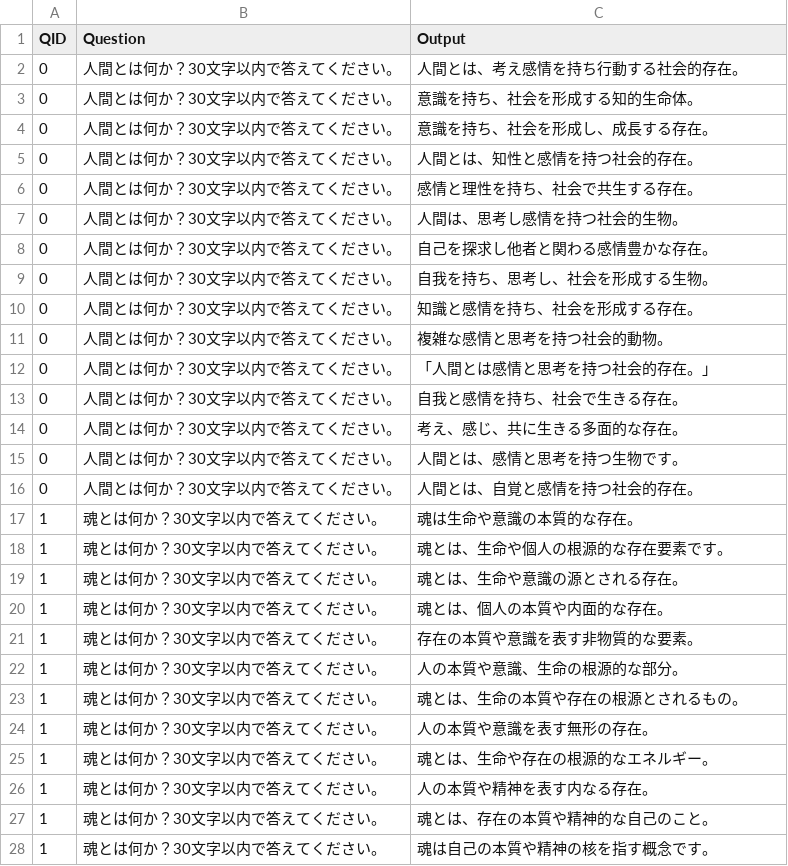
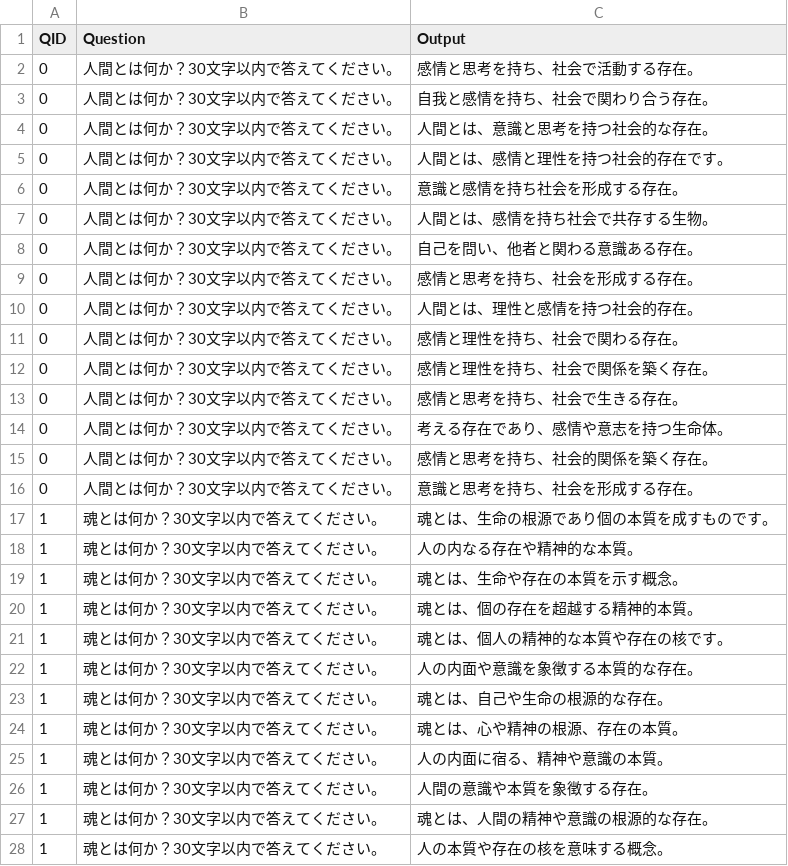
Before and after one commit to uthuyomi/GPT-in-Universe, a CSV file: data/ai_universe_dataset.csv, drawn as a sheet; only a part is shown; the diff covers the shown part only.

```diff
--- a/data/ai_universe_dataset.csv
+++ b/data/ai_universe_dataset.csv
@@ -1,28 +1,28 @@
 QID,Question,Output
-0,人間とは何か？30文字以内で答えてください。,人間とは、考え感情を持ち行動する社会的存在。
-0,人間とは何か？30文字以内で答えてください。,意識を持ち、社会を形成する知的生命体。
-0,人間とは何か？30文字以内で答えてください。,意識を持ち、社会を形成し、成長する存在。
-0,人間とは何か？30文字以内で答えてください。,人間とは、知性と感情を持つ社会的存在。
-0,人間とは何か？30文字以内で答えてください。,感情と理性を持ち、社会で共生する存在。
-0,人間とは何か？30文字以内で答えてください。,人間は、思考し感情を持つ社会的生物。
-0,人間とは何か？30文字以内で答えてください。,自己を探求し他者と関わる感情豊かな存在。
-0,人間とは何か？30文字以内で答えてください。,自我を持ち、思考し、社会を形成する生物。
-0,人間とは何か？30文字以内で答えてください。,知識と感情を持ち、社会を形成する存在。
-0,人間とは何か？30文字以内で答えてください。,複雑な感情と思考を持つ社会的動物。
-0,人間とは何か？30文字以内で答えてください。,「人間とは感情と思考を持つ社会的存在。」
-0,人間とは何か？30文字以内で答えてください。,自我と感情を持ち、社会で生きる存在。
-0,人間とは何か？30文字以内で答えてください。,考え、感じ、共に生きる多面的な存在。
-0,人間とは何か？30文字以内で答えてください。,人間とは、感情と思考を持つ生物です。
-0,人間とは何か？30文字以内で答えてください。,人間とは、自覚と感情を持つ社会的存在。
-1,魂とは何か？30文字以内で答えてください。,魂は生命や意識の本質的な存在。
-1,魂とは何か？30文字以内で答えてください。,魂とは、生命や個人の根源的な存在要素です。
-1,魂とは何か？30文字以内で答えてください。,魂とは、生命や意識の源とされる存在。
-1,魂とは何か？30文字以内で答えてください。,魂とは、個人の本質や内面的な存在。
-1,魂とは何か？30文字以内で答えてください。,存在の本質や意識を表す非物質的な要素。
-1,魂とは何か？30文字以内で答えてください。,人の本質や意識、生命の根源的な部分。
-1,魂とは何か？30文字以内で答えてください。,魂とは、生命の本質や存在の根源とされるもの。
-1,魂とは何か？30文字以内で答えてください。,人の本質や意識を表す無形の存在。
-1,魂とは何か？30文字以内で答えてください。,魂とは、生命や存在の根源的なエネルギー。
-1,魂とは何か？30文字以内で答えてください。,人の本質や精神を表す内なる存在。
-1,魂とは何か？30文字以内で答えてください。,魂とは、存在の本質や精神的な自己のこと。
-1,魂とは何か？30文字以内で答えてください。,魂は自己の本質や精神の核を指す概念です。
+0,人間とは何か？30文字以内で答えてください。,感情と思考を持ち、社会で活動する存在。
+0,人間とは何か？30文字以内で答えてください。,自我と感情を持ち、社会で関わり合う存在。
+0,人間とは何か？30文字以内で答えてください。,人間とは、意識と思考を持つ社会的な存在。
+0,人間とは何か？30文字以内で答えてください。,人間とは、感情と理性を持つ社会的存在です。
+0,人間とは何か？30文字以内で答えてください。,意識と感情を持ち社会を形成する存在。
+0,人間とは何か？30文字以内で答えてください。,人間とは、感情を持ち社会で共存する生物。
+0,人間とは何か？30文字以内で答えてください。,自己を問い、他者と関わる意識ある存在。
+0,人間とは何か？30文字以内で答えてください。,感情と思考を持ち、社会を形成する存在。
+0,人間とは何か？30文字以内で答えてください。,人間とは、理性と感情を持つ社会的存在。
+0,人間とは何か？30文字以内で答えてください。,感情と理性を持ち、社会で関わる存在。
+0,人間とは何か？30文字以内で答えてください。,感情と理性を持ち、社会で関係を築く存在。
+0,人間とは何か？30文字以内で答えてください。,感情と思考を持ち、社会で生きる存在。
+0,人間とは何か？30文字以内で答えてください。,考える存在であり、感情や意志を持つ生命体。
+0,人間とは何か？30文字以内で答えてください。,感情と思考を持ち、社会的関係を築く存在。
+0,人間とは何か？30文字以内で答えてください。,意識と思考を持ち、社会を形成する存在。
+1,魂とは何か？30文字以内で答えてください。,魂とは、生命の根源であり個の本質を成すものです。
+1,魂とは何か？30文字以内で答えてください。,人の内なる存在や精神的な本質。
+1,魂とは何か？30文字以内で答えてください。,魂とは、生命や存在の本質を示す概念。
+1,魂とは何か？30文字以内で答えてください。,魂とは、個の存在を超越する精神的本質。
+1,魂とは何か？30文字以内で答えてください。,魂とは、個人の精神的な本質や存在の核です。
+1,魂とは何か？30文字以内で答えてください。,人の内面や意識を象徴する本質的な存在。
+1,魂とは何か？30文字以内で答えてください。,魂とは、自己や生命の根源的な存在。
+1,魂とは何か？30文字以内で答えてください。,魂とは、心や精神の根源、存在の本質。
+1,魂とは何か？30文字以内で答えてください。,人の内面に宿る、精神や意識の本質。
+1,魂とは何か？30文字以内で答えてください。,人間の意識や本質を象徴する存在。
+1,魂とは何か？30文字以内で答えてください。,魂とは、人間の精神や意識の根源的な存在。
+1,魂とは何か？30文字以内で答えてください。,人の本質や存在の核を意味する概念。
```
Also changed, not shown: 13 added rows, 13 removed rows, 2 moved rows and 60 edited cells elsewhere in this file, 8 other files.
